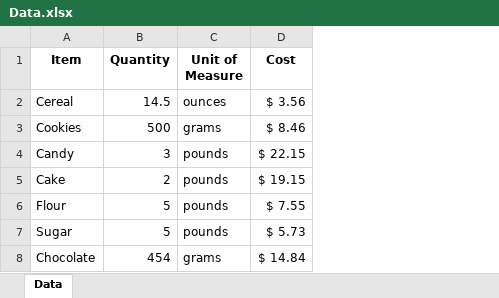
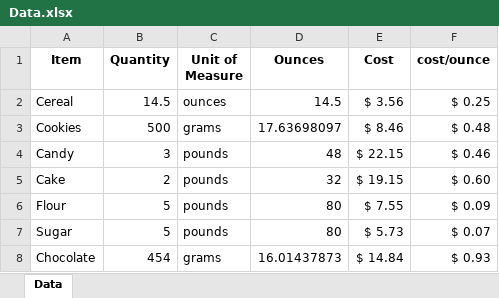
Before and after one commit to BettyWhite1234/MIS362, an Excel workbook: Formative01/Data.xlsx, sheet Data, drawn as a sheet; values as stored, in another font and other column widths than the file's, no borders; the diff names each change by its address in the sheet, - before the commit and + after, or states it on an @@ line.

```diff
--- a/Formative01/Data.xlsx (sheet Data)
+++ b/Formative01/Data.xlsx (sheet Data)
+column D (Ounces), rows 2-8: 14.5 | 17.63698097 | 48 | 32 | 80 | 80 | 16.01437873
+column F (cost/ounce), rows 2-8: $ 0.25 | $ 0.48 | $ 0.46 | $ 0.60 | $ 0.09 | $ 0.07 | $ 0.93
```
Also changed, not shown: Formative02/Formative02.xlsx, 37 other files.
